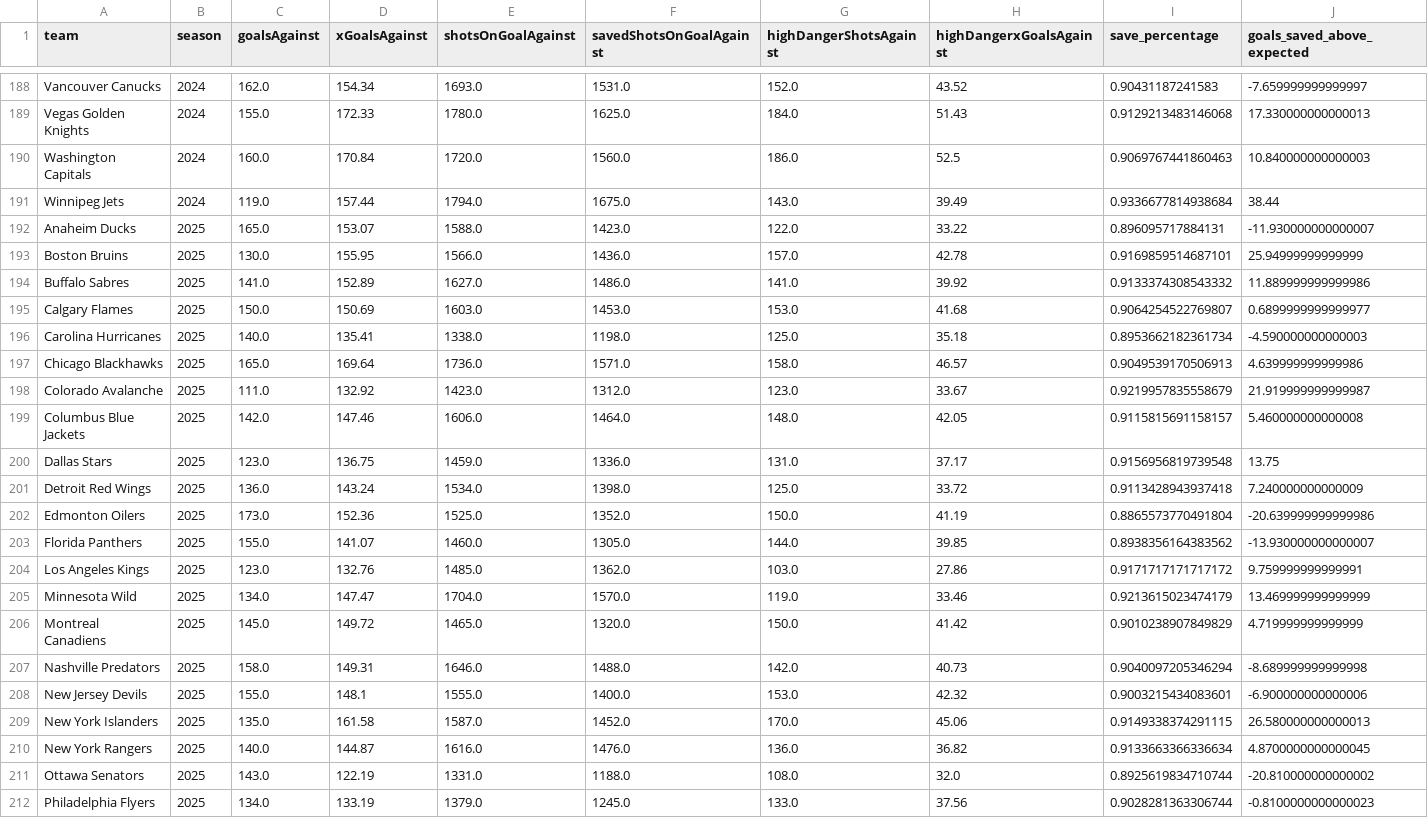
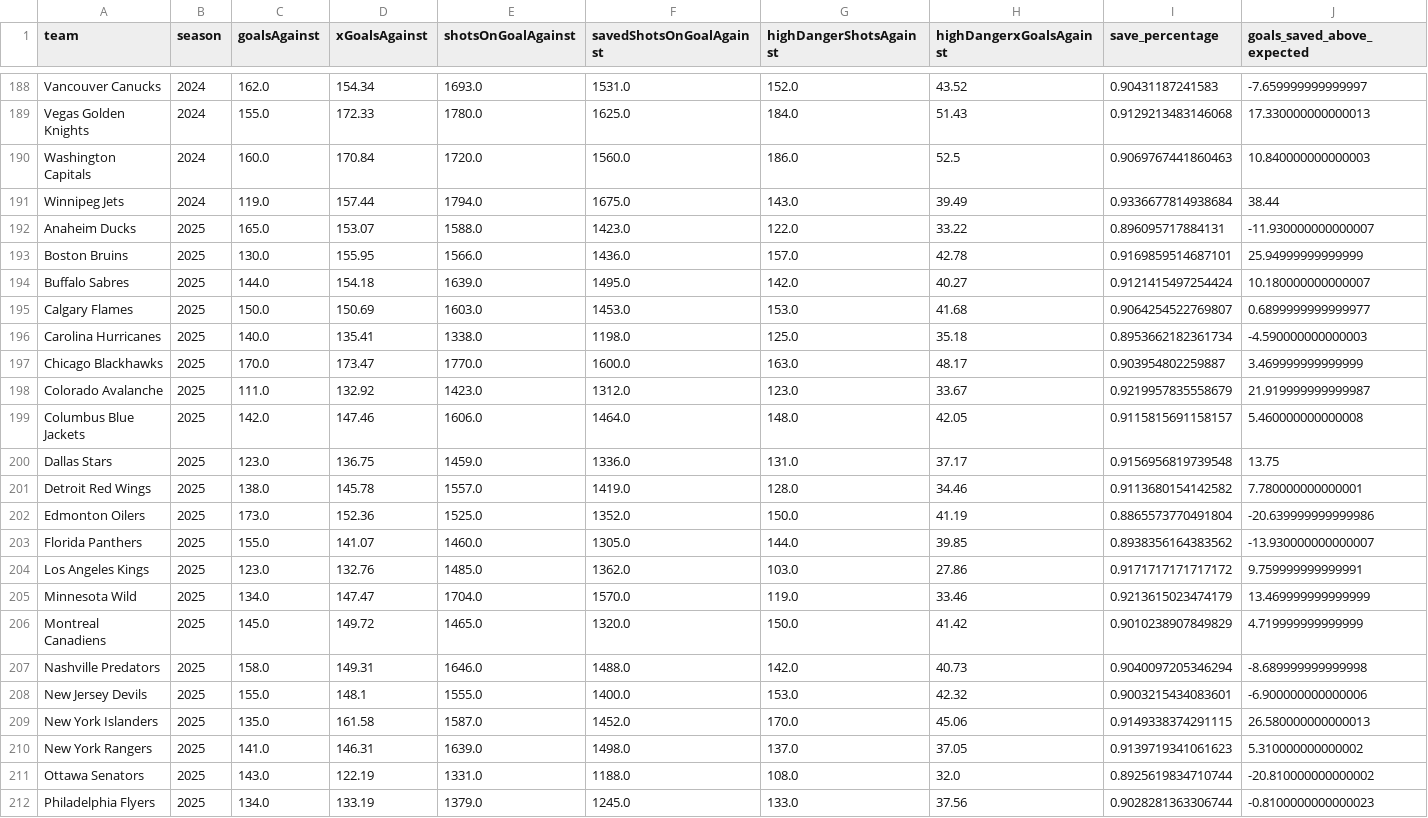
Before and after one commit to Jburn042/sens_analytics, a CSV file: data/goalie_data.csv, drawn as a sheet; only a part is shown, gaps mark what is left out; removed rows and columns are numbered as before the commit, all else as after; the diff names each change by its address in the sheet, - before the commit and + after, or states it on an @@ line.

```diff
--- a/data/goalie_data.csv
+++ b/data/goalie_data.csv
-row 194: Buffalo Sabres | 2025 | 141.0 | 152.89 | 1627.0 | 1486.0 | 141.0 | 39.92 | 0.9133374308543332 | 11.889999999999986
+row 194: Buffalo Sabres | 2025 | 144.0 | 154.18 | 1639.0 | 1495.0 | 142.0 | 40.27 | 0.9121415497254424 | 10.180000000000007
-row 197: Chicago Blackhawks | 2025 | 165.0 | 169.64 | 1736.0 | 1571.0 | 158.0 | 46.57 | 0.9049539170506913 | 4.639999999999986
+row 197: Chicago Blackhawks | 2025 | 170.0 | 173.47 | 1770.0 | 1600.0 | 163.0 | 48.17 | 0.903954802259887 | 3.469999999999999
-row 201: Detroit Red Wings | 2025 | 136.0 | 143.24 | 1534.0 | 1398.0 | 125.0 | 33.72 | 0.9113428943937418 | 7.240000000000009
+row 201: Detroit Red Wings | 2025 | 138.0 | 145.78 | 1557.0 | 1419.0 | 128.0 | 34.46 | 0.9113680154142582 | 7.780000000000001
-row 210: New York Rangers | 2025 | 140.0 | 144.87 | 1616.0 | 1476.0 | 136.0 | 36.82 | 0.9133663366336634 | 4.8700000000000045
+row 210: New York Rangers | 2025 | 141.0 | 146.31 | 1639.0 | 1498.0 | 137.0 | 37.05 | 0.9139719341061623 | 5.310000000000002
```
Also changed, not shown: data/team_season_metrics.csv, 3 other files.
